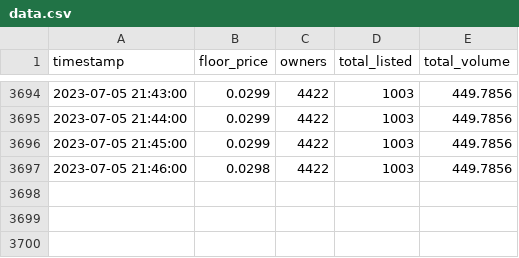
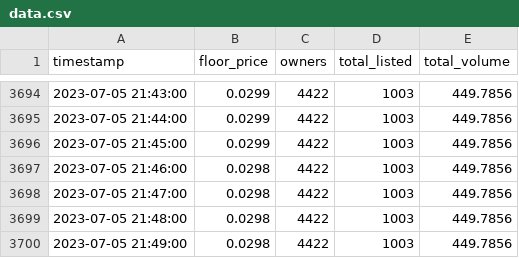
Before and after one commit to raymondwang0225/BitcoinFrogsData, a CSV file: data.csv, drawn as a sheet; only a part is shown, gaps mark what is left out; the diff names each change by its address in the sheet, - before the commit and + after, or states it on an @@ line.

Commit message:
auto update

```diff
--- a/data.csv
+++ b/data.csv
+row 3698: 2023-07-05 21:47:00 | 0.0298 | 4422 | 1003 | 449.7856
+row 3699: 2023-07-05 21:48:00 | 0.0298 | 4422 | 1003 | 449.7856
+row 3700: 2023-07-05 21:49:00 | 0.0298 | 4422 | 1003 | 449.7856
```
